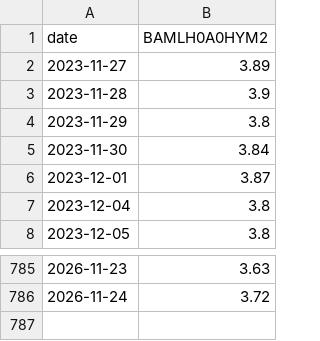
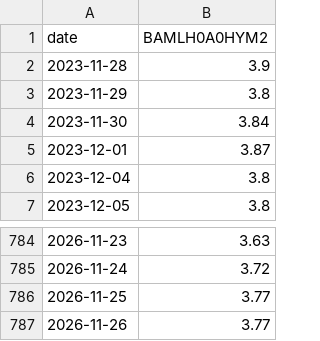
Before and after one commit to abduswaidan-glitch/macro-platform, a CSV file: data/raw/BAMLH0A0HYM2.csv, drawn as a sheet; only a part is shown, gaps mark what is left out.

```diff
--- a/data/raw/BAMLH0A0HYM2.csv
+++ b/data/raw/BAMLH0A0HYM2.csv
@@ -1,3 +1,2 @@
 date,BAMLH0A0HYM2
-2023-11-27,3.89
 2023-11-28,3.9
@@ -786 +785,3 @@ date,BAMLH0A0HYM2
 2026-11-24,3.72
+2026-11-25,3.77
+2026-11-26,3.77
```
Also changed, not shown: data/raw/COT_DX_AM.csv, data/raw/COT_DX_LEV.csv, 11 other files.
